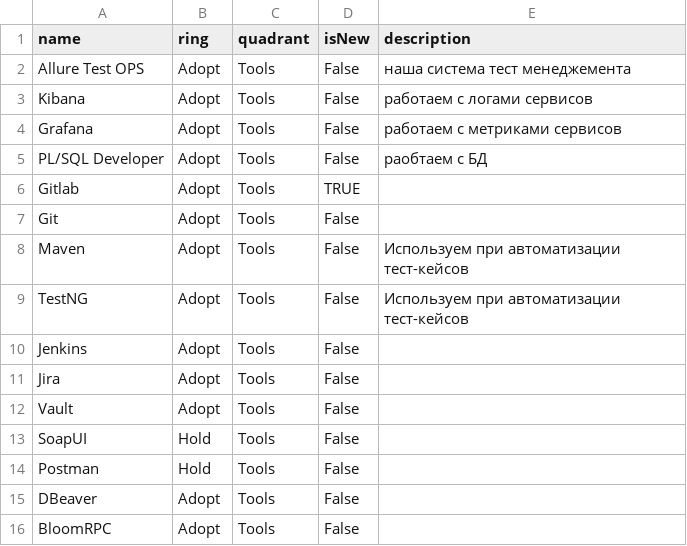
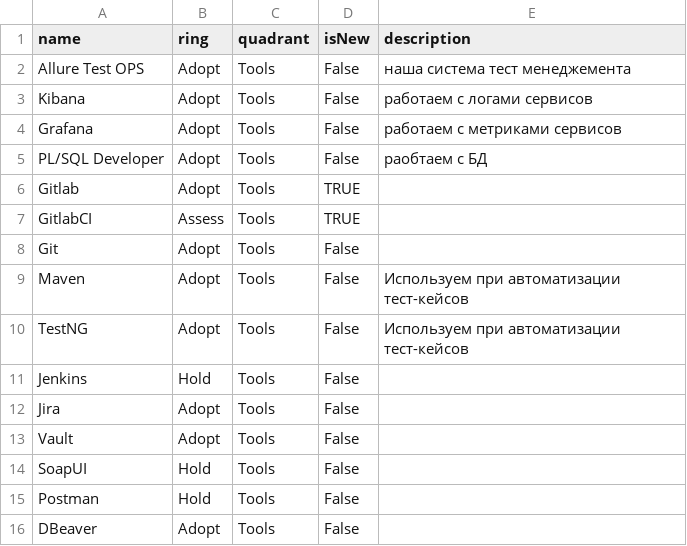
Before and after one commit to NLyalin/Tech-radar, a CSV file: Prime Iss Tech Radar - Current.csv, drawn as a sheet; only a part is shown; the shorter side is filled out with more unchanged rows.

Commit message:
Update Prime Iss Tech Radar - Current.csv

```diff
--- a/Prime Iss Tech Radar - Current.csv
+++ b/Prime Iss Tech Radar - Current.csv
@@ -6,2 +6,3 @@ PL/SQL Developer,Adopt,Tools,False ,раобтаем с БД
 Gitlab,Adopt,Tools,TRUE,
+GitlabCI,Assess,Tools,TRUE,
 Git,Adopt,Tools,False ,
@@ -9,3 +10,3 @@ Maven,Adopt,Tools,False ,Используем при автоматизации
 TestNG,Adopt,Tools,False ,Используем при автоматизации тест-кейсов
-Jenkins,Adopt,Tools,False ,
+Jenkins,Hold,Tools,False ,
 Jira,Adopt,Tools,False ,
```
